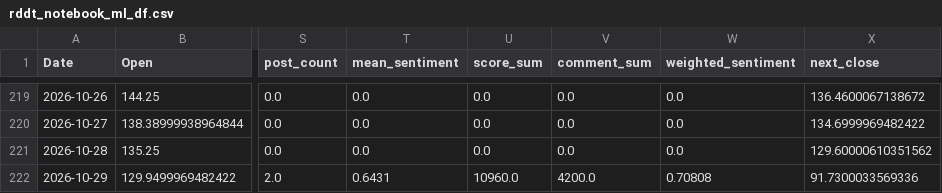
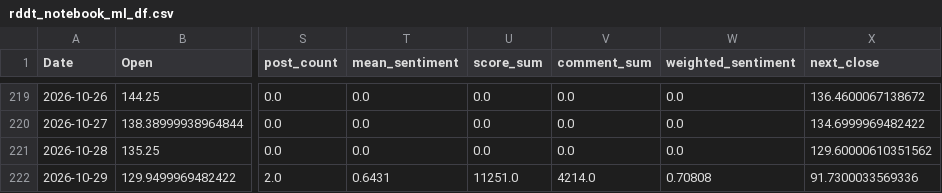
Before and after one commit to Diveride/Project2-Sentiment-analysis-WSbets, a CSV file: outputs/latest_wsb_analysis/rddt_notebook_ml_df.csv, drawn as a sheet; only a part is shown, gaps mark what is left out; the diff names each change by its address in the sheet, - before the commit and + after, or states it on an @@ line.

```diff
--- a/outputs/latest_wsb_analysis/rddt_notebook_ml_df.csv
+++ b/outputs/latest_wsb_analysis/rddt_notebook_ml_df.csv
-U222 (score_sum): 10960.0
+U222 (score_sum): 11251.0
-V222 (comment_sum): 4200.0
+V222 (comment_sum): 4214.0
```
Also changed, not shown: outputs/latest_wsb_analysis/latest_wsb_mentions.csv, outputs/latest_wsb_analysis/prices/meta_price_features.csv, 29 other files.
